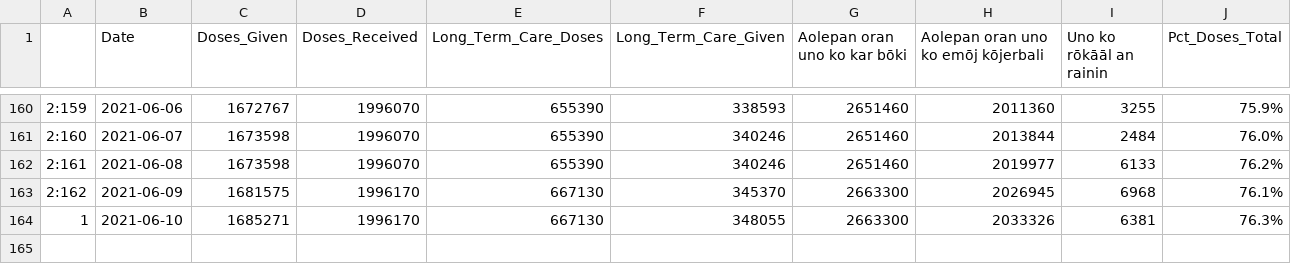
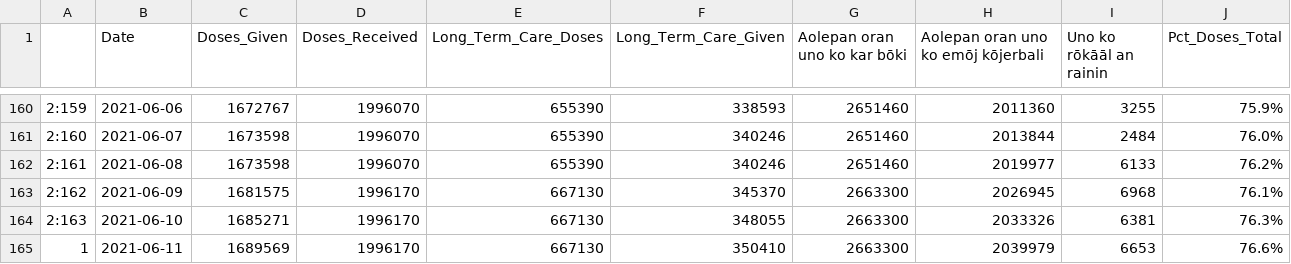
Before and after one commit to Arkansascovid/Main, a CSV file: Marshallese/vaccine_marshallese.csv, drawn as a sheet; only a part is shown, gaps mark what is left out.

```diff
--- a/Marshallese/vaccine_marshallese.csv
+++ b/Marshallese/vaccine_marshallese.csv
@@ -163,2 +163,3 @@
 "2:162","2021-06-09",1681575,1996170,667130,345370,2663300,2026945,6968,76.1%
-"1","2021-06-10",1685271,1996170,667130,348055,2663300,2033326,6381,76.3%
+"2:163","2021-06-10",1685271,1996170,667130,348055,2663300,2033326,6381,76.3%
+"1","2021-06-11",1689569,1996170,667130,350410,2663300,2039979,6653,76.6%
```
Also changed, not shown: Marshallese/Top_counties_new_cases_marshallese.csv, Marshallese/countyonlytoday_marshallese.csv, 4 other files.
